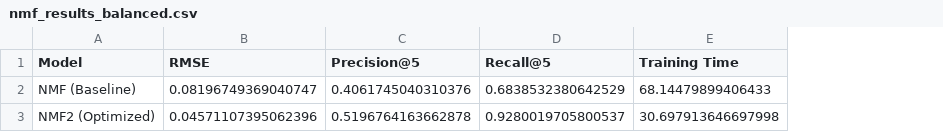
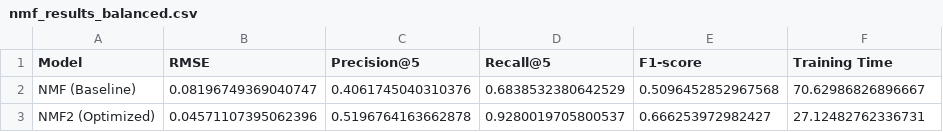
Before and after one commit to MartinMF88/TrabajoFinal_MasterBigData, a CSV file: 04_RecommendationSystem/NMF/NMF_Balanced/nmf_results_balanced.csv, drawn as a sheet; addresses are those after the commit; the diff names each change by its address in the sheet, - before the commit and + after, or states it on an @@ line.

```diff
--- a/04_RecommendationSystem/NMF/NMF_Balanced/nmf_results_balanced.csv
+++ b/04_RecommendationSystem/NMF/NMF_Balanced/nmf_results_balanced.csv
+column E (F1-score), rows 2-3: 0.5096452852967568 | 0.666253972982427
-F2 (Training Time): 68.14479899406433
+F2 (Training Time): 70.62986826896667
-F3 (Training Time): 30.697913646697998
+F3 (Training Time): 27.12482762336731
```
Also changed, not shown: 04_RecommendationSystem/NMF/NMF_unbalanced/nmf_results.csv, 9 other files.
